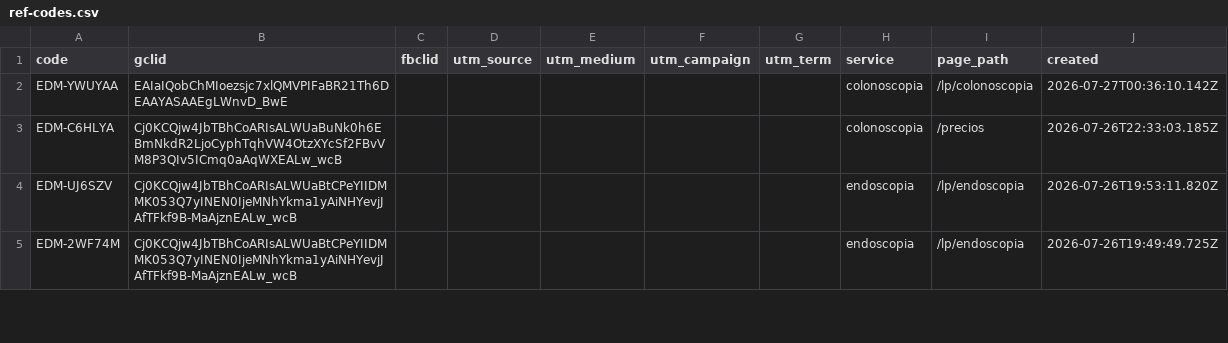
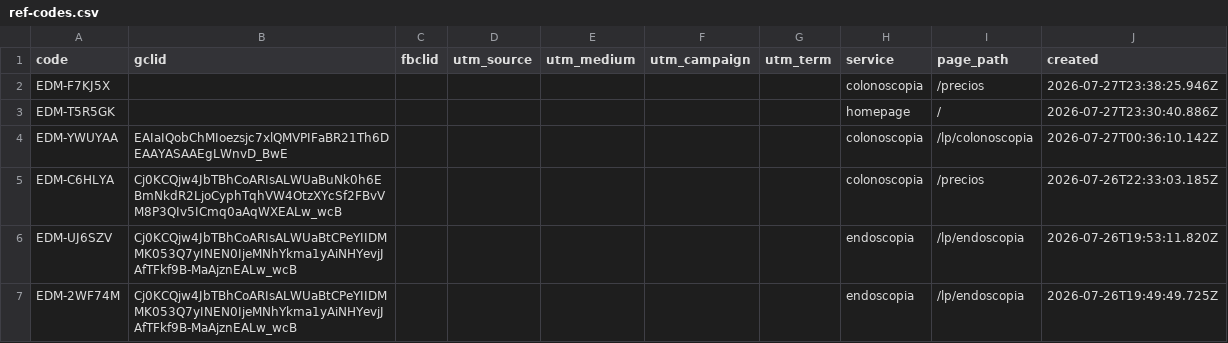
Before and after one commit to warmregards/Endoscopia-del-Mayab, a CSV file: data/ref-codes.csv, drawn as a sheet; only a part is shown.

```diff
--- a/data/ref-codes.csv
+++ b/data/ref-codes.csv
@@ -1,2 +1,4 @@
 code,gclid,fbclid,utm_source,utm_medium,utm_campaign,utm_term,service,page_path,created
+EDM-F7KJ5X,,,,,,,colonoscopia,/precios,2026-07-27T23:38:25.946Z
+EDM-T5R5GK,,,,,,,homepage,/,2026-07-27T23:30:40.886Z
 EDM-YWUYAA,EAIaIQobChMIoezsjc7xlQMVPIFaBR21Th6DEAAYASAAEgLWnvD_BwE,,,,,,colonoscopia,/lp/colonoscopia,2026-07-27T00:36:10.142Z
```
